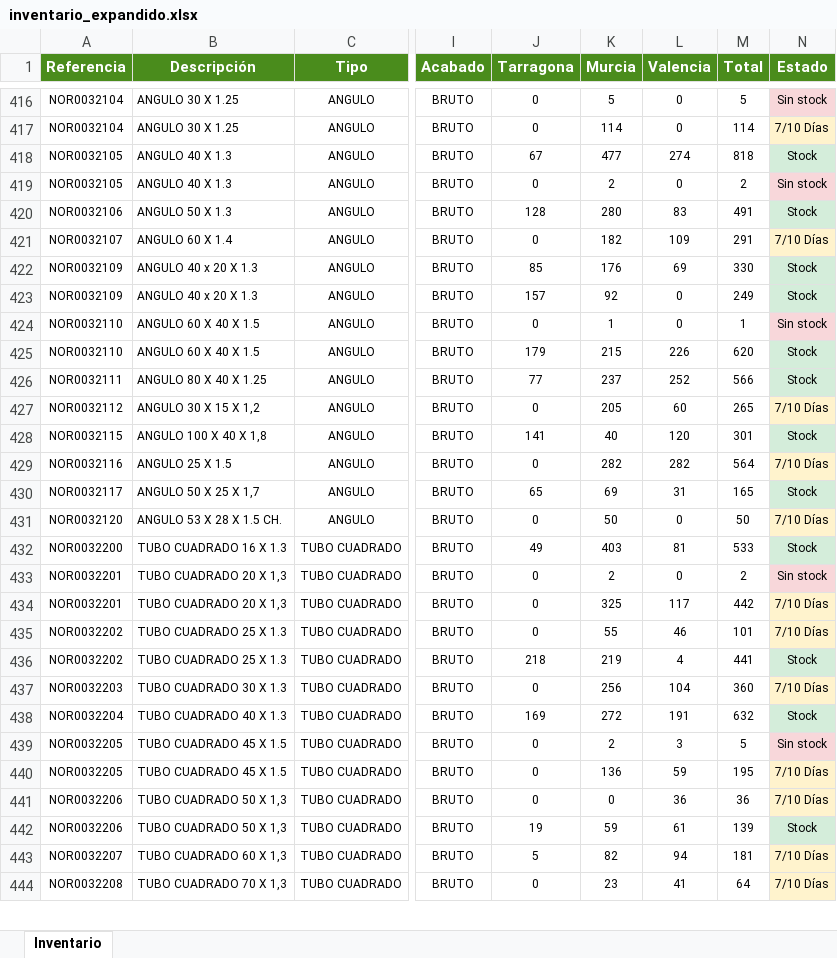
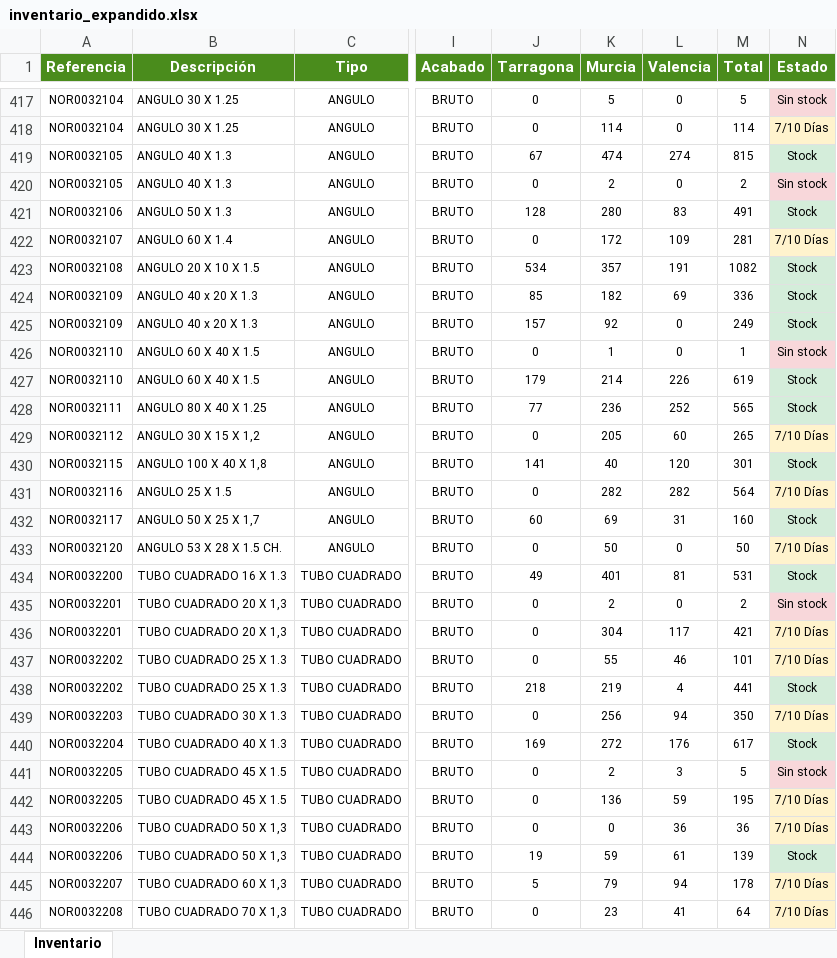
Before and after one commit to afcatalunya/normalizados, an Excel workbook: inventario_expandido.xlsx, sheet Inventario, drawn as a sheet; only a part is shown, gaps mark what is left out; values as stored, in another font and other column widths than the file's, no borders; addresses are those after the commit; the diff covers the shown part only; the diff names each change by its address in the sheet, - before the commit and + after, or states it on an @@ line.

Commit message:
Update inventario_expandido.xlsx — 17/07/2026

```diff
--- a/inventario_expandido.xlsx (sheet Inventario)
+++ b/inventario_expandido.xlsx (sheet Inventario)
-K419 (Murcia): 477
+K419 (Murcia): 474
-M419 (Total): 818
+M419 (Total): 815
-K422 (Murcia): 182
+K422 (Murcia): 172
-M422 (Total): 291
+M422 (Total): 281
@@ row 492 moved to row 423: NOR0032108 @@
-K424 (Murcia): 176
+K424 (Murcia): 182
-M424 (Total): 330
+M424 (Total): 336
-K427 (Murcia): 215
+K427 (Murcia): 214
-M427 (Total): 620
+M427 (Total): 619
-K428 (Murcia): 237
+K428 (Murcia): 236
-M428 (Total): 566
+M428 (Total): 565
-J432 (Tarragona): 65
+J432 (Tarragona): 60
-M432 (Total): 165
+M432 (Total): 160
-K434 (Murcia): 403
+K434 (Murcia): 401
-M434 (Total): 533
+M434 (Total): 531
-K436 (Murcia): 325
+K436 (Murcia): 304
-M436 (Total): 442
+M436 (Total): 421
-L439 (Valencia): 104
+L439 (Valencia): 94
-M439 (Total): 360
+M439 (Total): 350
-L440 (Valencia): 191
+L440 (Valencia): 176
-M440 (Total): 632
+M440 (Total): 617
-K445 (Murcia): 82
+K445 (Murcia): 79
-M445 (Total): 181
+M445 (Total): 178
```
Also changed, not shown: 1 added row, 3 removed rows, 4 moved rows and 187 edited cells elsewhere in this sheet.
